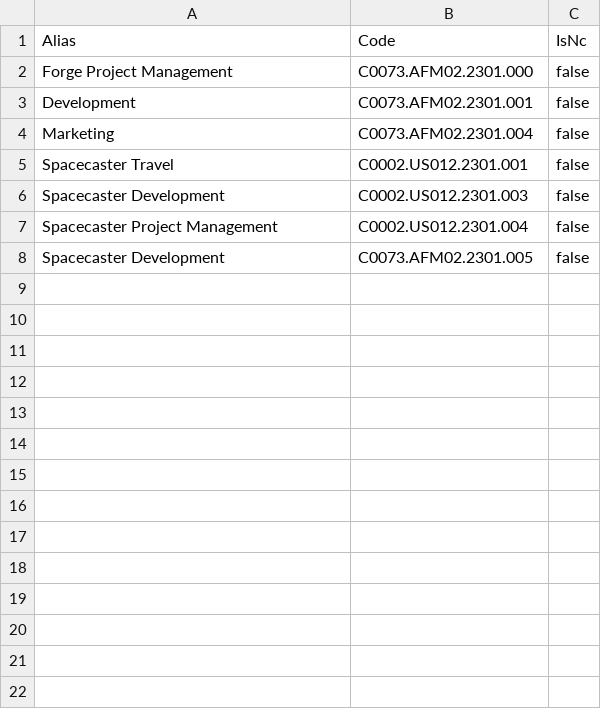
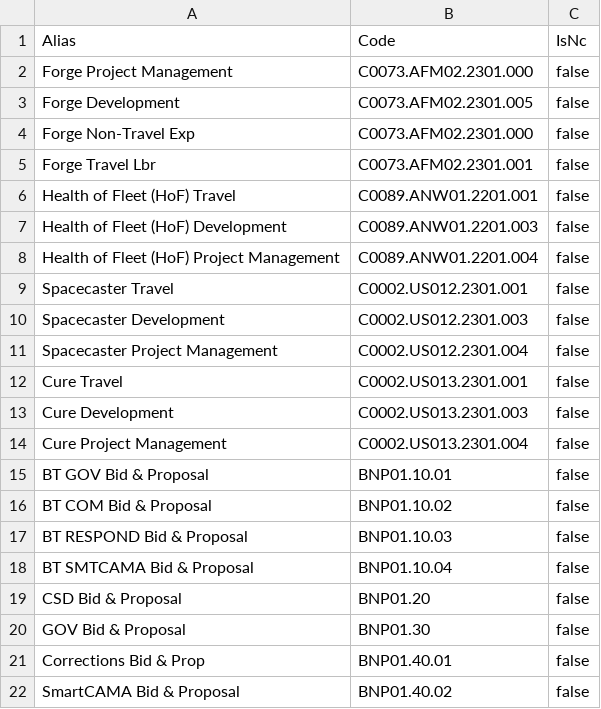
Before and after one commit to RonDeBen/rustic, a CSV file: db/db_init/charge_codes.csv, drawn as a sheet; only a part is shown; the diff covers the shown part only.

Commit message:
add more charge codes

```diff
--- a/db/db_init/charge_codes.csv
+++ b/db/db_init/charge_codes.csv
@@ -2,4 +2,8 @@ Alias,Code,IsNc
 Forge Project Management,C0073.AFM02.2301.000,false
-Development,C0073.AFM02.2301.001,false
-Marketing,C0073.AFM02.2301.004,false
+Forge Development,C0073.AFM02.2301.005,false
+Forge Non-Travel Exp,C0073.AFM02.2301.000,false,
+Forge Travel Lbr,C0073.AFM02.2301.001,false
+Health of Fleet (HoF) Travel,C0089.ANW01.2201.001,false
+Health of Fleet (HoF) Development,C0089.ANW01.2201.003,false
+Health of Fleet (HoF) Project Management,C0089.ANW01.2201.004,false
 Spacecaster Travel,C0002.US012.2301.001,false
@@ -7,2 +11,12 @@ Spacecaster Development,C0002.US012.2301.003,false
 Spacecaster Project Management,C0002.US012.2301.004,false
-Spacecaster Development,C0073.AFM02.2301.005,false
+Cure Travel,C0002.US013.2301.001,false
+Cure Development,C0002.US013.2301.003,false
+Cure Project Management,C0002.US013.2301.004,false
+BT GOV Bid & Proposal,BNP01.10.01,false
+BT COM Bid & Proposal,BNP01.10.02,false
+BT RESPOND Bid & Proposal,BNP01.10.03,false
+BT SMTCAMA Bid & Proposal,BNP01.10.04,false
+CSD Bid & Proposal,BNP01.20,false
+GOV Bid & Proposal,BNP01.30,false
+Corrections Bid & Prop,BNP01.40.01,false
+SmartCAMA Bid & Proposal,BNP01.40.02,false
```
Also changed, not shown: 9 added rows elsewhere in this file.
